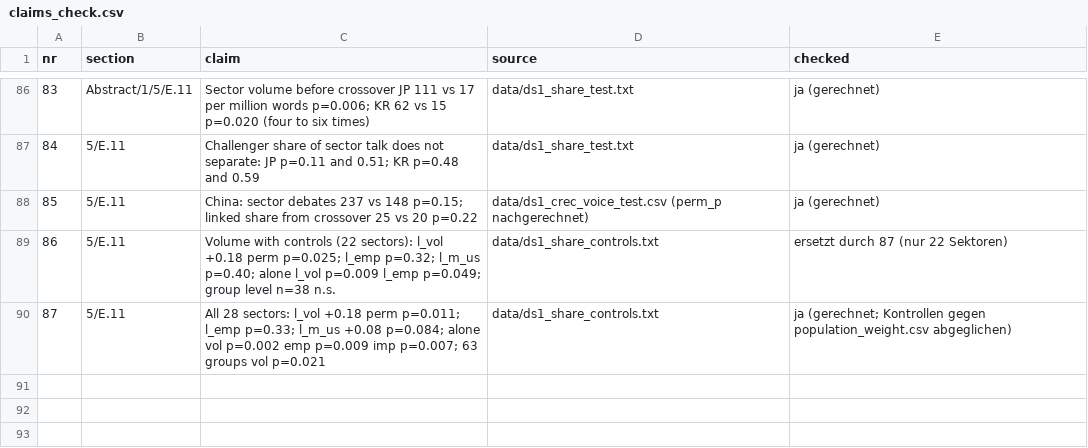
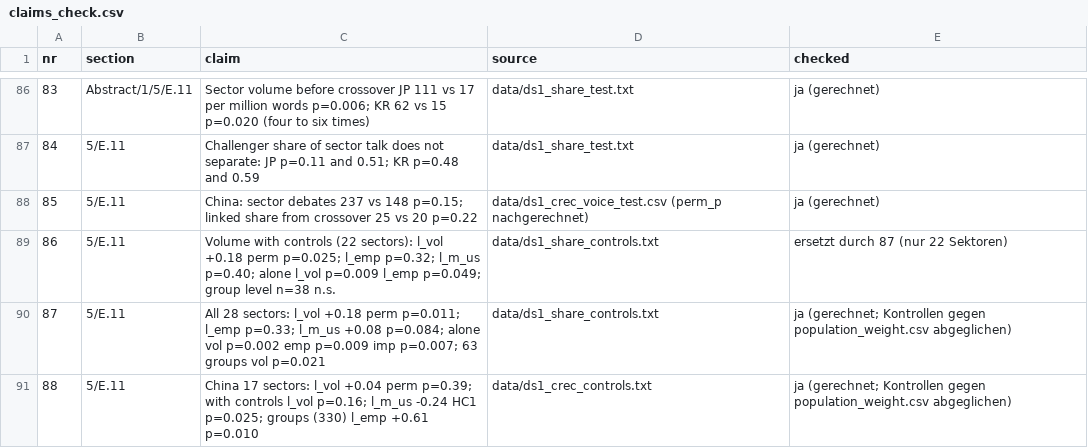
Before and after one commit to wfhungerland/AMNESIA, a CSV file: manuscript/claims_check.csv, drawn as a sheet; only a part is shown, gaps mark what is left out.

```diff
--- a/manuscript/claims_check.csv
+++ b/manuscript/claims_check.csv
@@ -90 +90,2 @@ nr,section,claim,source,checked
 87,5/E.11,All 28 sectors: l_vol +0.18 perm p=0.011; l_emp p=0.33; l_m_us +0.08 p=0.084; alone vol p=0.002 emp p=0.009 imp p=0.007; 63 groups vol p=0.021,data/ds1_share_controls.txt,ja (gerechnet; Kontrollen gegen population_weight.csv abgeglichen)
+88,5/E.11,China 17 sectors: l_vol +0.04 perm p=0.39; with controls l_vol p=0.16; l_m_us -0.24 HC1 p=0.025; groups (330) l_emp +0.61 p=0.010,data/ds1_crec_controls.txt,ja (gerechnet; Kontrollen gegen population_weight.csv abgeglichen)
```
Also changed, not shown: 5 other files.
